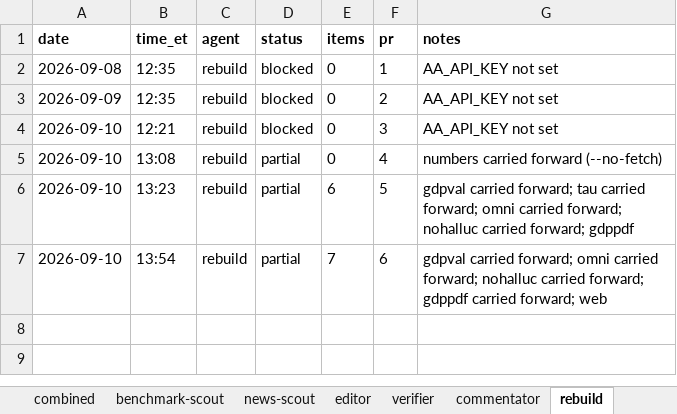
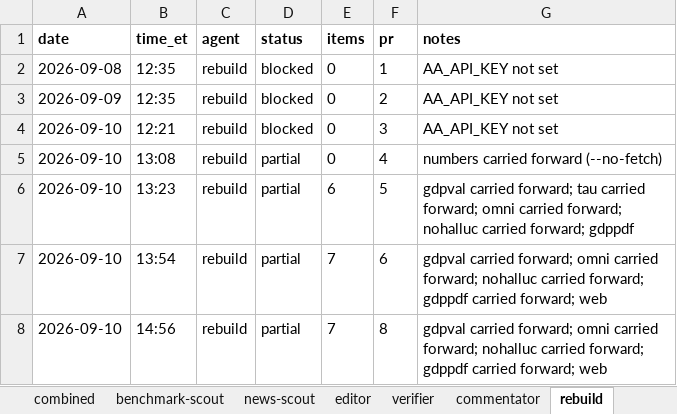
Before and after one commit to jwatson7399/ai-auditing-dashboard, an Excel workbook: log/run-log.xlsx, sheet rebuild, drawn as a sheet; values as stored, in another font and other column widths than the file's, no borders; the diff names each change by its address in the sheet, - before the commit and + after, or states it on an @@ line.

Commit message:
Daily rebuild 2026-09-10 (run 9)

```diff
--- a/log/run-log.xlsx (sheet rebuild)
+++ b/log/run-log.xlsx (sheet rebuild)
+row 8: 2026-09-10 | 14:56 | rebuild | partial | 7 | 8 | gdpval carried forward; omni carried forward; nohalluc carried forward; gdppdf carried forward; web
```
Also changed, not shown: sheet combined, 4 other files.
